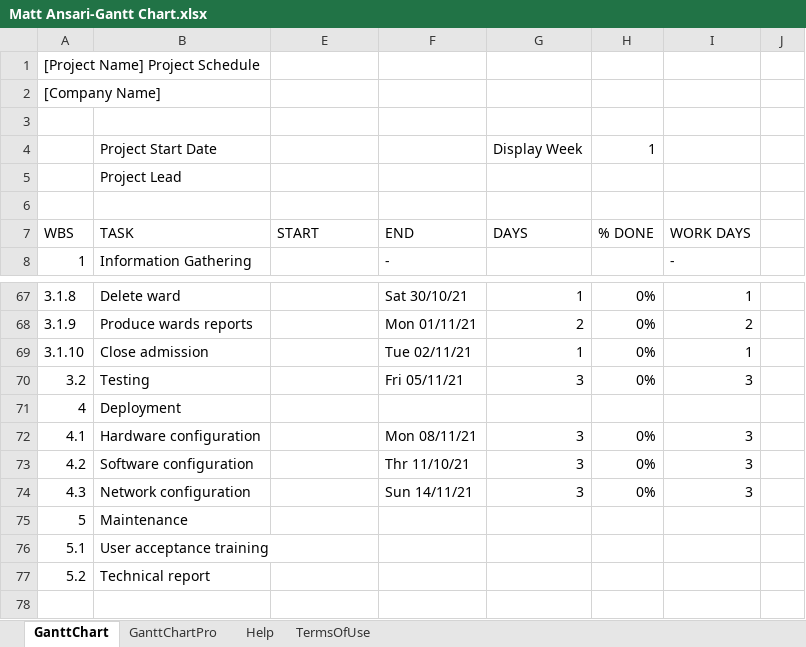
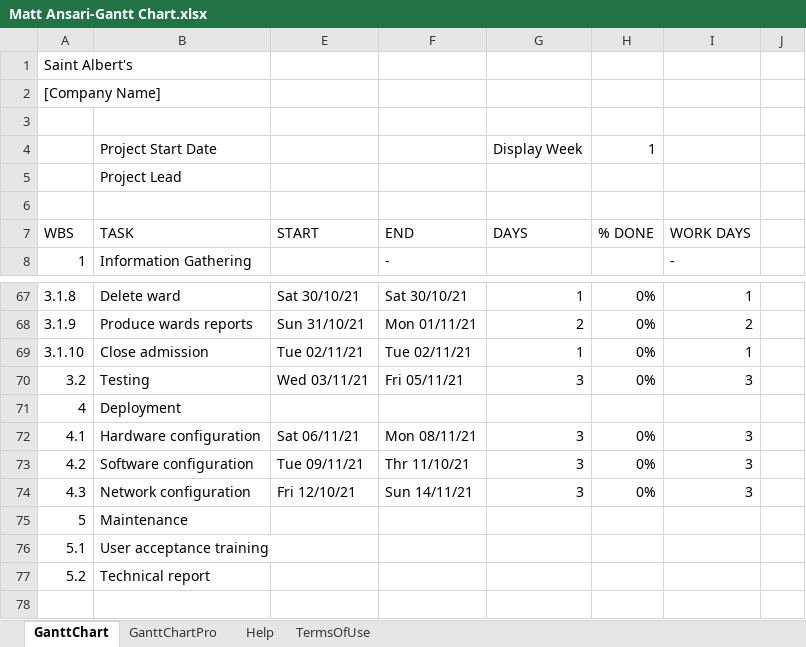
Before and after one commit to Matt-Ansa/5607-Gantt-Chart, an Excel workbook: Matt Ansari-Gantt Chart.xlsx, sheet GanttChart, drawn as a sheet; only a part is shown, gaps mark what is left out; values as stored, in another font and other column widths than the file's, no cell formats; charts and pictures and conditional formats not drawn; the diff covers the shown part only; the diff names each change by its address in the sheet, - before the commit and + after, or states it on an @@ line.

```diff
--- a/Matt Ansari-Gantt Chart.xlsx (sheet GanttChart)
+++ b/Matt Ansari-Gantt Chart.xlsx (sheet GanttChart)
-A1: [Project Name] Project Schedule
+A1: Saint Albert's
-E67: (empty)
+E67: Sat 30/10/21
-E68: (empty)
+E68: Sun 31/10/21
-E69: (empty)
+E69: Tue 02/11/21
-E70: (empty)
+E70: Wed 03/11/21
-E72: (empty)
+E72: Sat 06/11/21
-E73: (empty)
+E73: Tue 09/11/21
-E74: (empty)
+E74: Fri 12/10/21
```
Also changed, not shown: 58 edited cells elsewhere in this sheet, cell formats, hidden cells, 1 other file.
